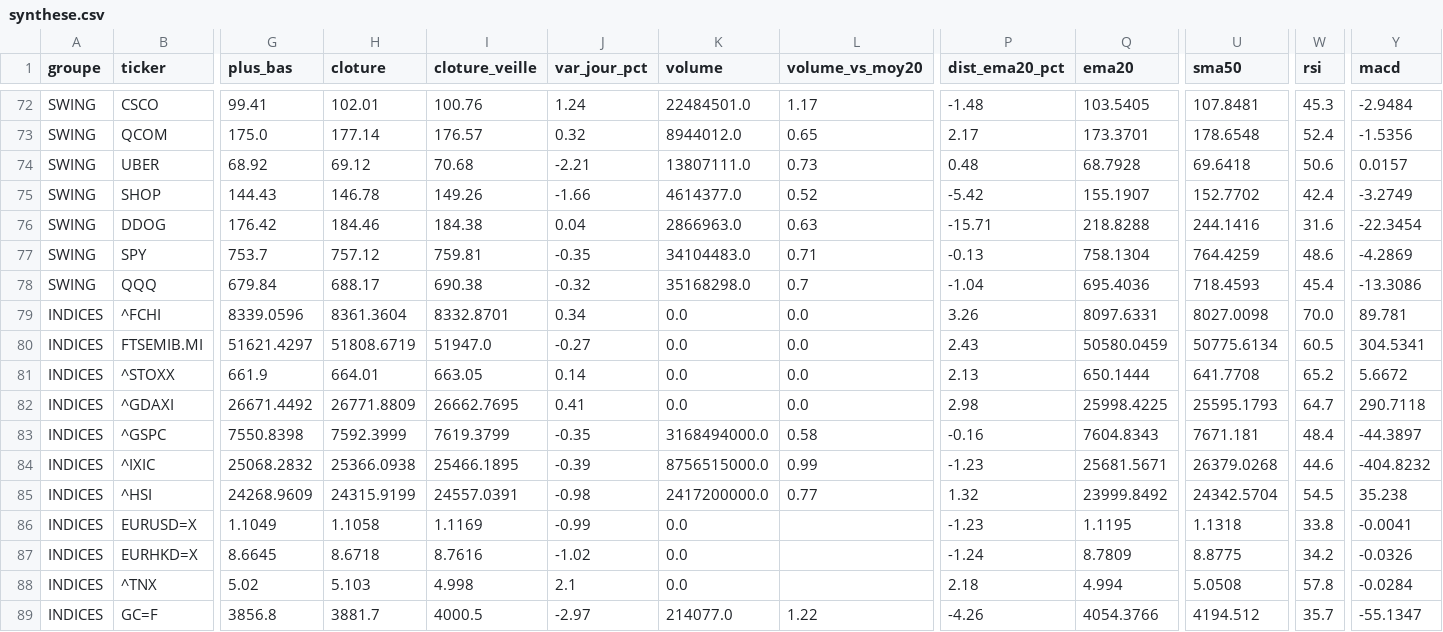
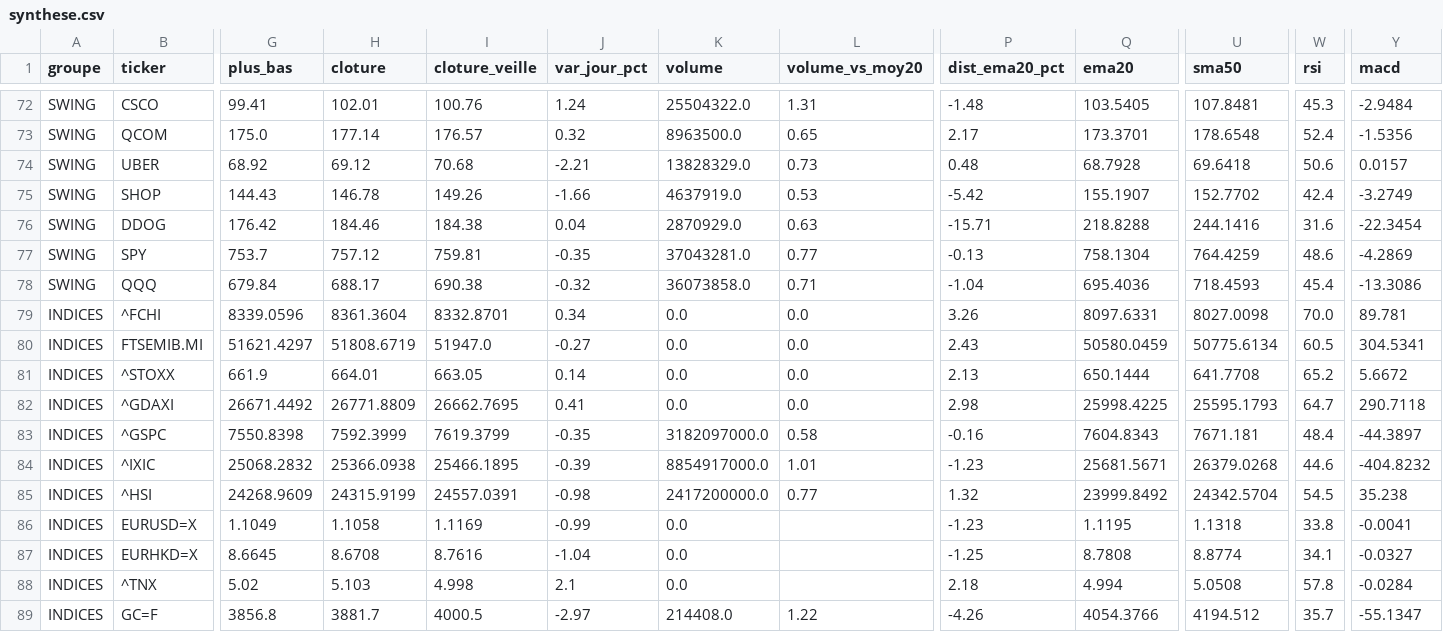
Before and after one commit to hay2ra/analyse-technique, a CSV file: data/synthese.csv, drawn as a sheet; only a part is shown, gaps mark what is left out; the diff covers the shown part only; the diff names each change by its address in the sheet, - before the commit and + after, or states it on an @@ line.

```diff
--- a/data/synthese.csv
+++ b/data/synthese.csv
-K72 (volume): 22484501.0
+K72 (volume): 25504322.0
-L72 (volume_vs_moy20): 1.17
+L72 (volume_vs_moy20): 1.31
-K73 (volume): 8944012.0
+K73 (volume): 8963500.0
-K74 (volume): 13807111.0
+K74 (volume): 13828329.0
-K75 (volume): 4614377.0
+K75 (volume): 4637919.0
-L75 (volume_vs_moy20): 0.52
+L75 (volume_vs_moy20): 0.53
-K76 (volume): 2866963.0
+K76 (volume): 2870929.0
-K77 (volume): 34104483.0
+K77 (volume): 37043281.0
-L77 (volume_vs_moy20): 0.71
+L77 (volume_vs_moy20): 0.77
-K78 (volume): 35168298.0
+K78 (volume): 36073858.0
-L78 (volume_vs_moy20): 0.7
+L78 (volume_vs_moy20): 0.71
-K83 (volume): 3168494000.0
+K83 (volume): 3182097000.0
-K84 (volume): 8756515000.0
+K84 (volume): 8854917000.0
-L84 (volume_vs_moy20): 0.99
+L84 (volume_vs_moy20): 1.01
-H87 (cloture): 8.6718
+H87 (cloture): 8.6708
-J87 (var_jour_pct): -1.02
+J87 (var_jour_pct): -1.04
-P87 (dist_ema20_pct): -1.24
+P87 (dist_ema20_pct): -1.25
-Q87 (ema20): 8.7809
+Q87 (ema20): 8.7808
-U87 (sma50): 8.8775
+U87 (sma50): 8.8774
-W87 (rsi): 34.2
+W87 (rsi): 34.1
-Y87 (macd): -0.0326
+Y87 (macd): -0.0327
-K89 (volume): 214077.0
+K89 (volume): 214408.0
```
Also changed, not shown: 89 edited cells elsewhere in this file, data/scan.csv, 6 other files.
